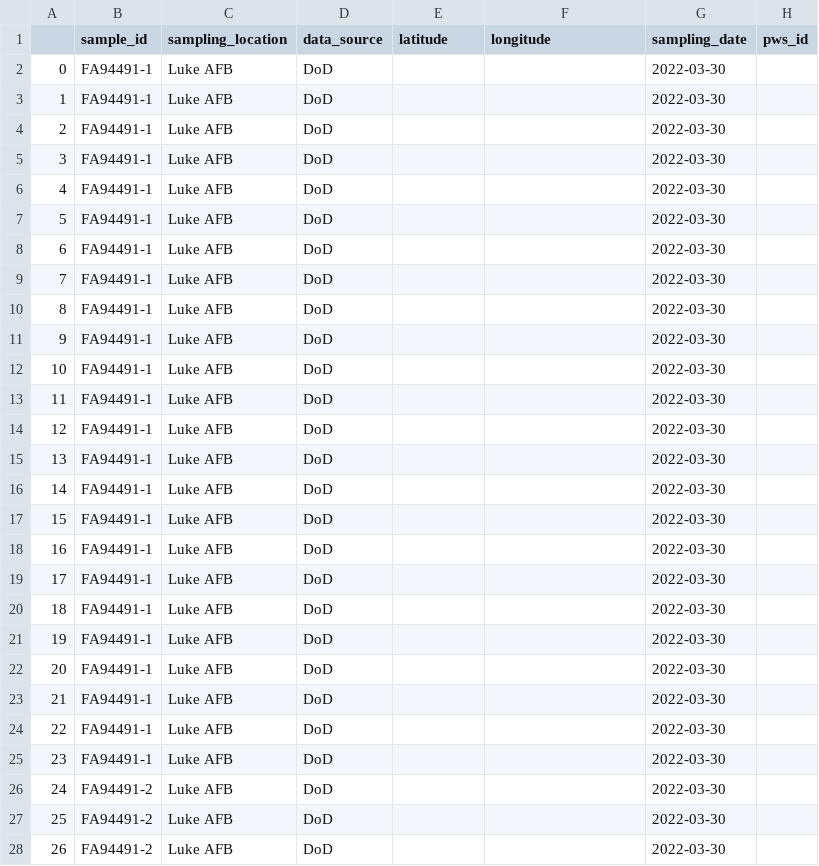
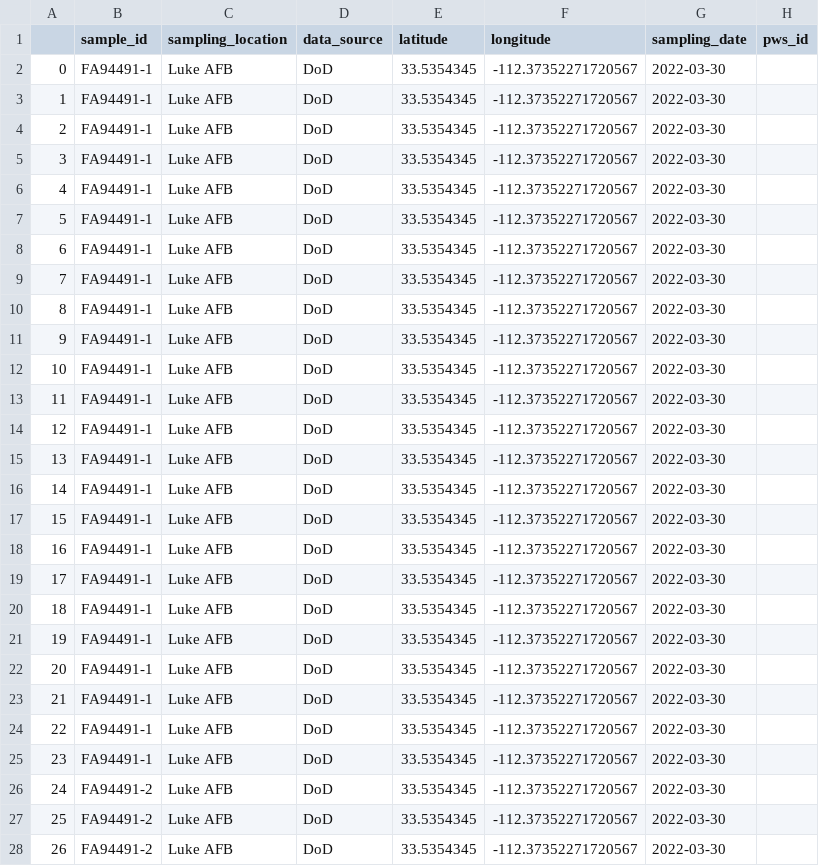
Before and after one commit to charleswang918/US_PFAS_DW, a CSV file: Data_Cleaning/Arizona/arizona_dw.csv, drawn as a sheet; only a part is shown; the diff covers the shown part only; the diff names each change by its address in the sheet, - before the commit and + after, or states it on an @@ line.

```diff
--- a/Data_Cleaning/Arizona/arizona_dw.csv
+++ b/Data_Cleaning/Arizona/arizona_dw.csv
-E2:E28 (latitude): (empty)
+E2:E28 (latitude): 33.5354345
-F2:F28 (longitude): (empty)
+F2:F28 (longitude): -112.37352271720567
```
Also changed, not shown: 138 edited cells elsewhere in this file, 9 other files.
